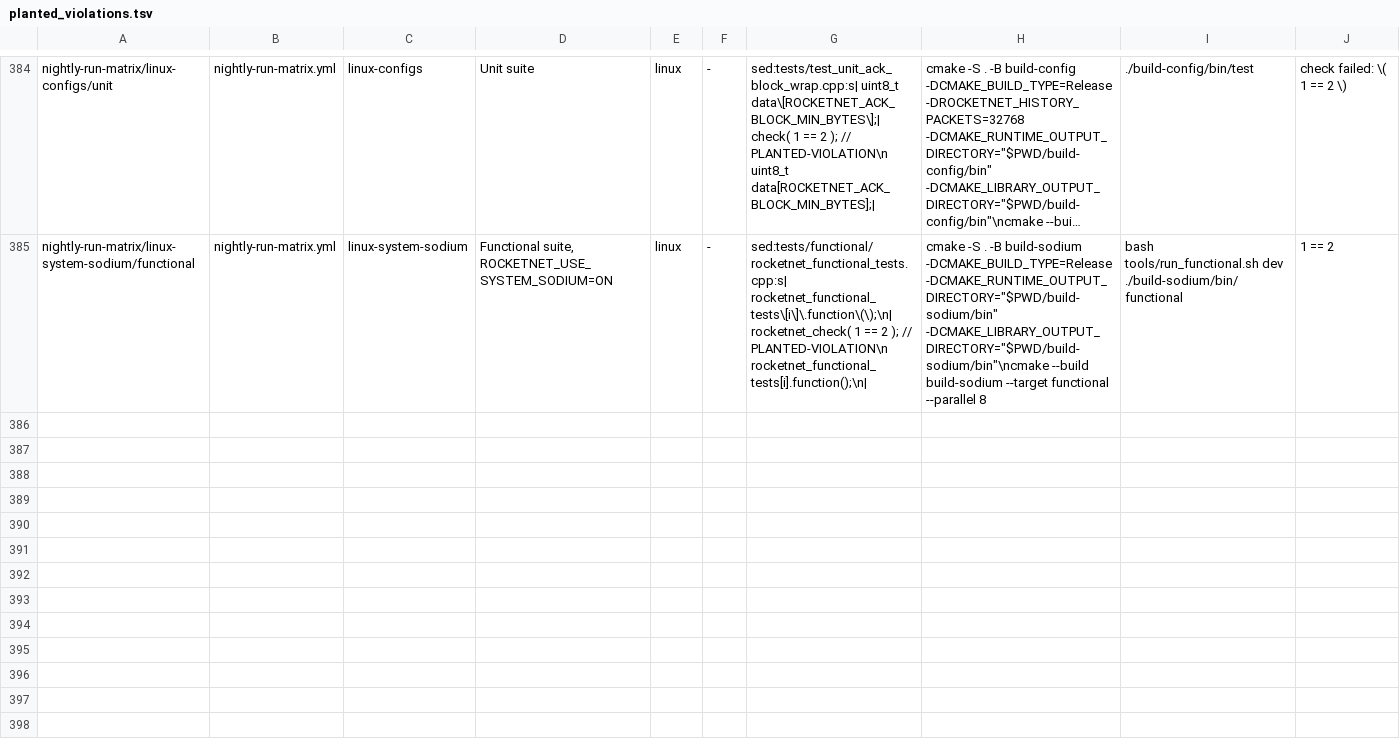
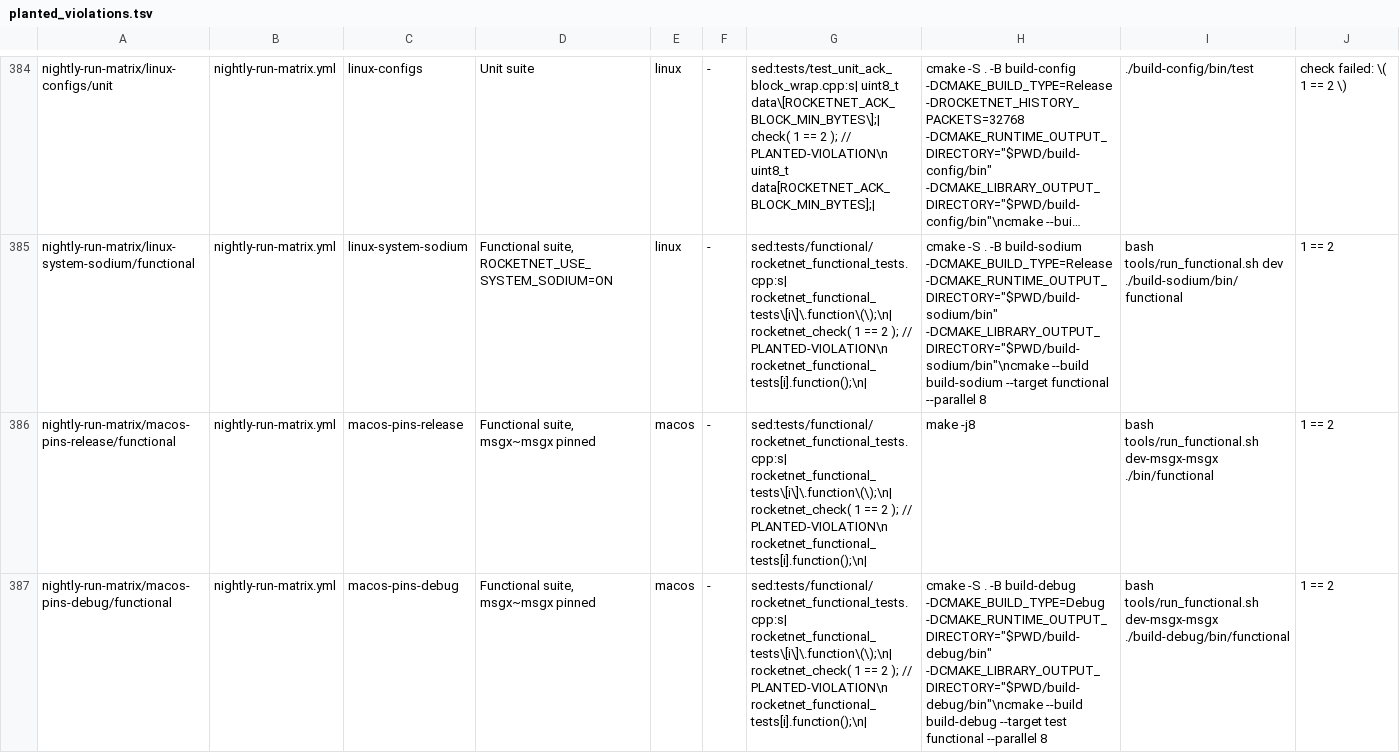
Before and after one commit to mas-bandwidth/rocketnet, a TSV file: tools/planted_violations.tsv, drawn as a sheet; only a part is shown, gaps mark what is left out; long unchanged cells end in …; the diff covers the shown part only; the diff names each change by its address in the sheet, - before the commit and + after, or states it on an @@ line.

```diff
--- a/tools/planted_violations.tsv
+++ b/tools/planted_violations.tsv
+row 386: nightly-run-matrix/macos-pins-release/functional | nightly-run-matrix.yml | macos-pins-release | Functional suite, msgx~msgx pinned | macos | - | sed:tests/functional/rocketnet_functional_tests.cpp:s| rocketnet_functional_tests\[i\]\.function\(\);\n| rocketnet_check( 1 == 2 ); // PLANTED-VIOLATION\n rocketnet_functional_tests[i].function();\n| | make -j8 | bash tools/run_functional.sh dev-msgx-msgx ./bin/functional | 1 == 2
+row 387: nightly-run-matrix/macos-pins-debug/functional | nightly-run-matrix.yml | macos-pins-debug | Functional suite, msgx~msgx pinned | macos | - | sed:tests/functional/rocketnet_functional_tests.cpp:s| rocketnet_functional_tests\[i\]\.function\(\);\n| rocketnet_check( 1 == 2 ); // PLANTED-VIOLATION\n rocketnet_functional_tests[i].function();\n| | cmake -S . -B build-debug -DCMAKE_BUILD_TYPE=Debug -DCMAKE_RUNTIME_OUTPUT_DIRECTORY="$PWD/build-debug/bin" -DCMAKE_LIBRARY_OUTPUT_DIRECTORY="$PWD/build-debug/bin"\ncmake --build build-debug --target test functional --parallel 8 | bash tools/run_functional.sh dev-msgx-msgx ./build-debug/bin/functional | 1 == 2
```
Also changed, not shown: 3 added rows elsewhere in this file, tools/verification_matrix.tsv, 2 other files.
